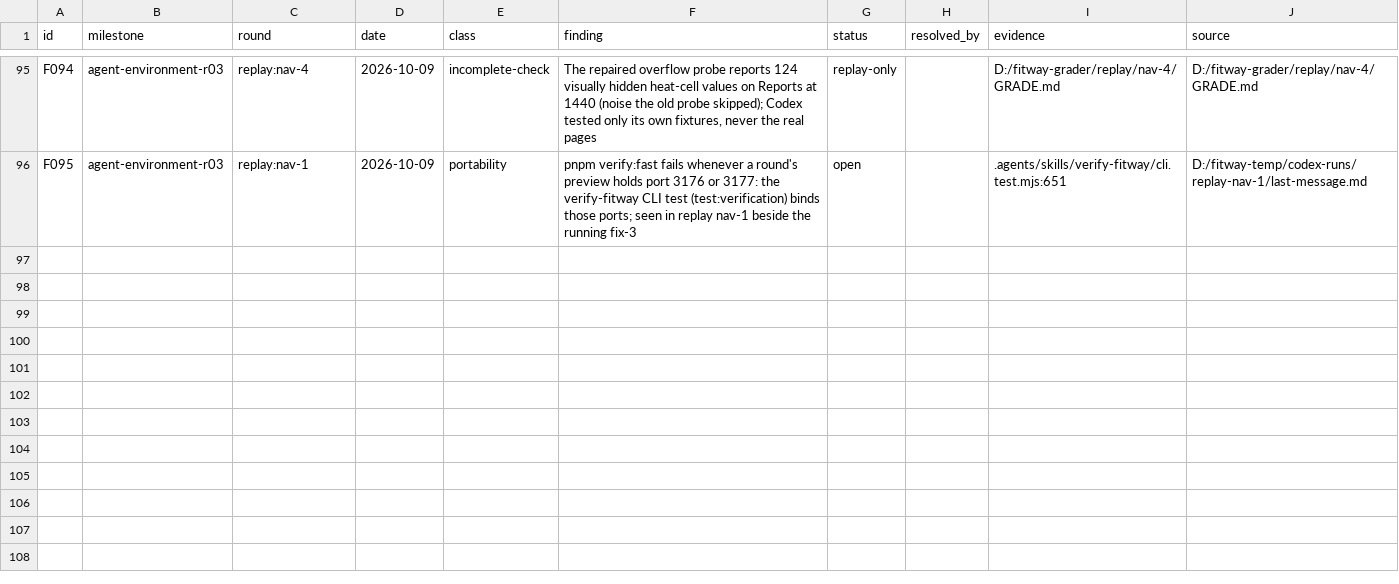
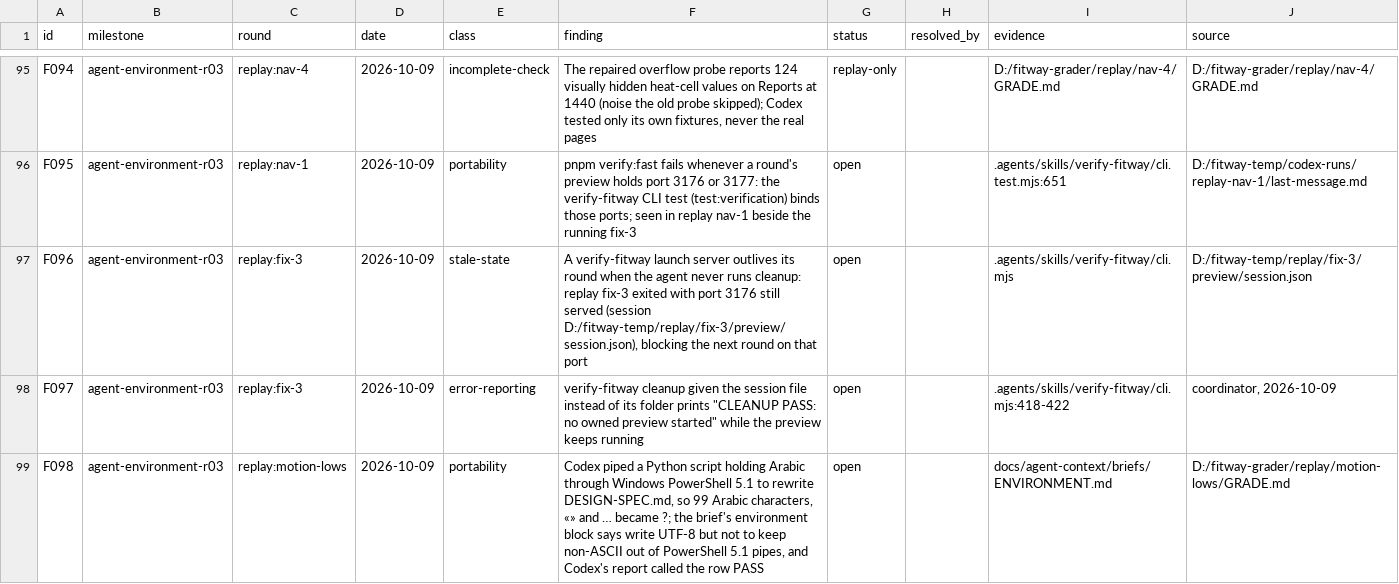
Before and after one commit to zsnqi/fitway, a TSV file: docs/phase-records/handoffs/agent-environment/findings.tsv, drawn as a sheet; only a part is shown, gaps mark what is left out; the diff names each change by its address in the sheet, - before the commit and + after, or states it on an @@ line.

```diff
--- a/docs/phase-records/handoffs/agent-environment/findings.tsv
+++ b/docs/phase-records/handoffs/agent-environment/findings.tsv
+row 97: F096 | agent-environment-r03 | replay:fix-3 | 2026-10-09 | stale-state | A verify-fitway launch server outlives its round when the agent never runs cleanup: replay fix-3 exited with port 3176 still served (session D:/fitway-temp/replay/fix-3/preview/session.json), blocking the next round on that port | open |  | .agents/skills/verify-fitway/cli.mjs | D:/fitway-temp/replay/fix-3/preview/session.json
+row 98: F097 | agent-environment-r03 | replay:fix-3 | 2026-10-09 | error-reporting | verify-fitway cleanup given the session file instead of its folder prints "CLEANUP PASS: no owned preview started" while the preview keeps running | open |  | .agents/skills/verify-fitway/cli.mjs:418-422 | coordinator, 2026-10-09
+row 99: F098 | agent-environment-r03 | replay:motion-lows | 2026-10-09 | portability | Codex piped a Python script holding Arabic through Windows PowerShell 5.1 to rewrite DESIGN-SPEC.md, so 99 Arabic characters, «» and … became ?; the brief's environment block says write UTF-8 but not to keep non-ASCII out of PowerShell 5.1 pipes, and Codex's report called the row PASS | open |  | docs/agent-context/briefs/ENVIRONMENT.md | D:/fitway-grader/replay/motion-lows/GRADE.md
```
Also changed, not shown: docs/phase-records/handoffs/agent-environment/rounds.tsv.
